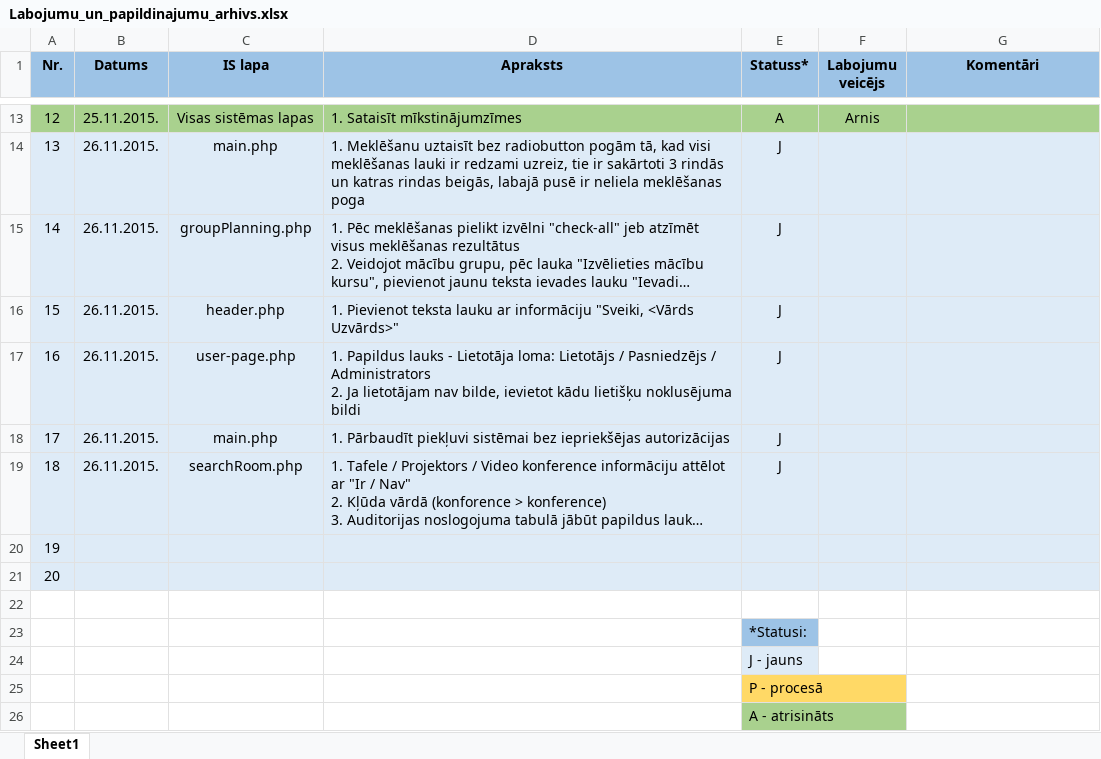
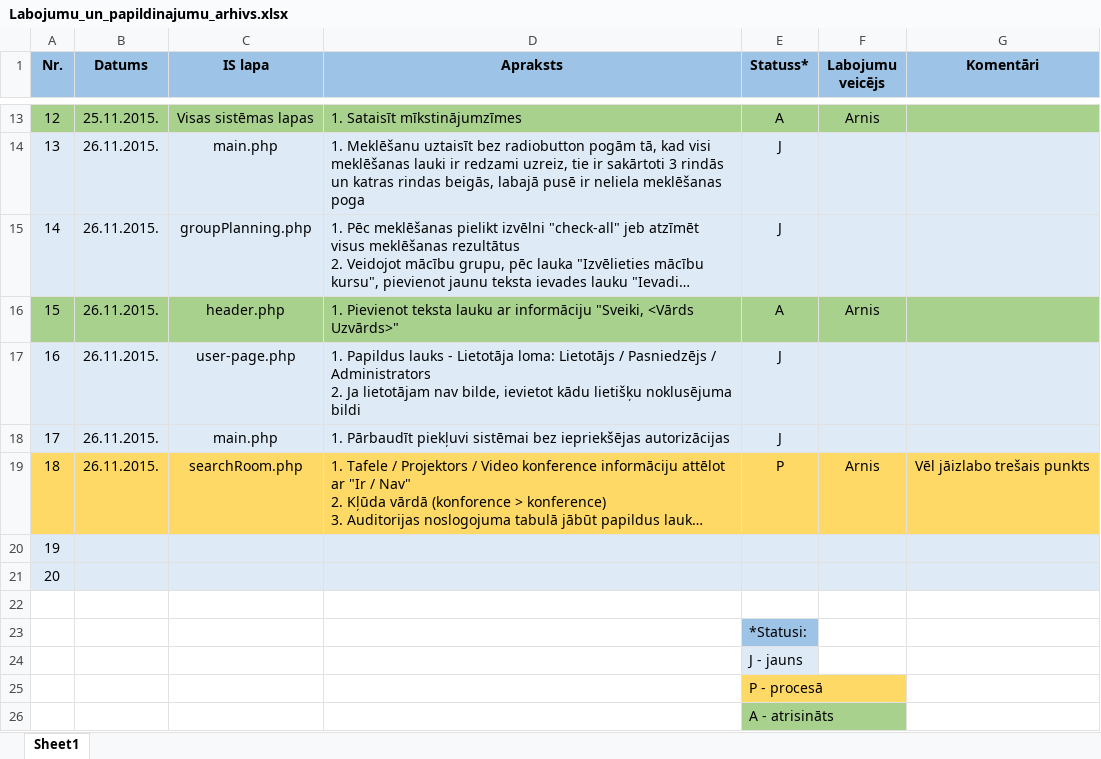
Before and after one commit to KJankovskis/MCVS, an Excel workbook: Dok/Labojumu_un_papildinajumu_arhivs.xlsx, sheet Sheet1, drawn as a sheet; only a part is shown, gaps mark what is left out; long unchanged cells end in …; values as stored, in another font and other column widths than the file's, no borders; the diff names each change by its address in the sheet, - before the commit and + after, or states it on an @@ line.

```diff
--- a/Dok/Labojumu_un_papildinajumu_arhivs.xlsx (sheet Sheet1)
+++ b/Dok/Labojumu_un_papildinajumu_arhivs.xlsx (sheet Sheet1)
-A16:G16 fill: #DEEBF7
+A16:G16 fill: #A9D18E
-E16 (Statuss*): J
+E16 (Statuss*): A
-F16 (Labojumu veicējs): (empty)
+F16 (Labojumu veicējs): Arnis
-A19:G19 fill: #DEEBF7
+A19:G19 fill: #FFD966
-E19 (Statuss*): J
+E19 (Statuss*): P
-F19 (Labojumu veicējs): (empty)
+F19 (Labojumu veicējs): Arnis
-G19 (Komentāri): (empty)
+G19 (Komentāri): Vēl jāizlabo trešais punkts
```
Also changed, not shown: 4 other files.
